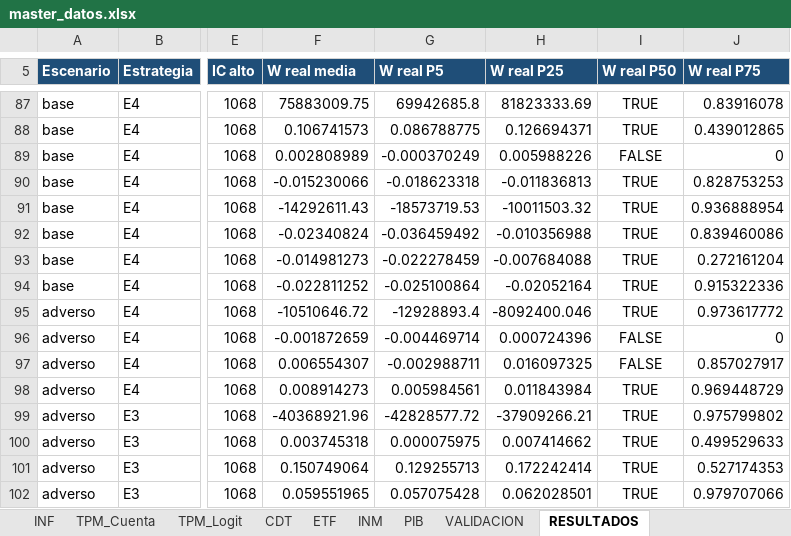
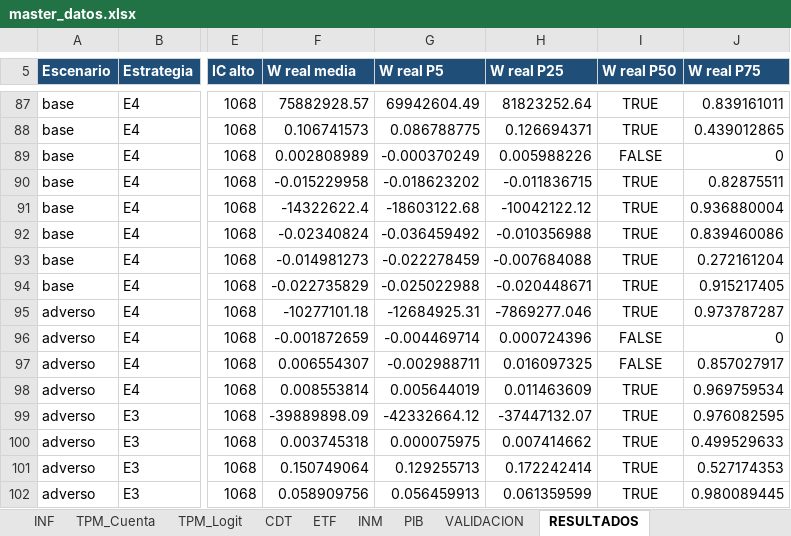
Before and after one commit to Samuek9/trabajo-final-simulacion, an Excel workbook: data/master_datos.xlsx, sheet RESULTADOS, drawn as a sheet; only a part is shown, gaps mark what is left out; values as stored, in another font and other column widths than the file's, no borders; the diff covers the shown part only; the diff names each change by its address in the sheet, - before the commit and + after, or states it on an @@ line.

```diff
--- a/data/master_datos.xlsx (sheet RESULTADOS)
+++ b/data/master_datos.xlsx (sheet RESULTADOS)
-F87 (W real media): 75883009.75
+F87 (W real media): 75882928.57
-G87 (W real P5): 69942685.8
+G87 (W real P5): 69942604.49
-H87 (W real P25): 81823333.69
+H87 (W real P25): 81823252.64
-J87 (W real P75): 0.83916078
+J87 (W real P75): 0.839161011
-F90 (W real media): -0.015230066
+F90 (W real media): -0.015229958
-G90 (W real P5): -0.018623318
+G90 (W real P5): -0.018623202
-H90 (W real P25): -0.011836813
+H90 (W real P25): -0.011836715
-J90 (W real P75): 0.828753253
+J90 (W real P75): 0.82875511
-F91 (W real media): -14292611.43
+F91 (W real media): -14322622.4
-G91 (W real P5): -18573719.53
+G91 (W real P5): -18603122.68
-H91 (W real P25): -10011503.32
+H91 (W real P25): -10042122.12
-J91 (W real P75): 0.936888954
+J91 (W real P75): 0.936880004
-F94 (W real media): -0.022811252
+F94 (W real media): -0.022735829
-G94 (W real P5): -0.025100864
+G94 (W real P5): -0.025022988
-H94 (W real P25): -0.02052164
+H94 (W real P25): -0.020448671
-J94 (W real P75): 0.915322336
+J94 (W real P75): 0.915217405
-F95 (W real media): -10510646.72
+F95 (W real media): -10277101.18
-G95 (W real P5): -12928893.4
+G95 (W real P5): -12684925.31
-H95 (W real P25): -8092400.046
+H95 (W real P25): -7869277.046
-J95 (W real P75): 0.973617772
+J95 (W real P75): 0.973787287
-F98 (W real media): 0.008914273
+F98 (W real media): 0.008553814
-G98 (W real P5): 0.005984561
+G98 (W real P5): 0.005644019
-H98 (W real P25): 0.011843984
+H98 (W real P25): 0.011463609
-J98 (W real P75): 0.969448729
+J98 (W real P75): 0.969759534
-F99 (W real media): -40368921.96
+F99 (W real media): -39889898.09
-G99 (W real P5): -42828577.72
+G99 (W real P5): -42332664.12
-H99 (W real P25): -37909266.21
+H99 (W real P25): -37447132.07
-J99 (W real P75): 0.975799802
+J99 (W real P75): 0.976082595
-F102 (W real media): 0.059551965
+F102 (W real media): 0.058909756
-G102 (W real P5): 0.057075428
+G102 (W real P5): 0.056459913
-H102 (W real P25): 0.062028501
+H102 (W real P25): 0.061359599
-J102 (W real P75): 0.979707066
+J102 (W real P75): 0.980089445
```
Also changed, not shown: 169 edited cells elsewhere in this sheet, sheet PARAMETROS, sheet FUENTES, sheet LEEME, charts or pictures, 11 other files.
